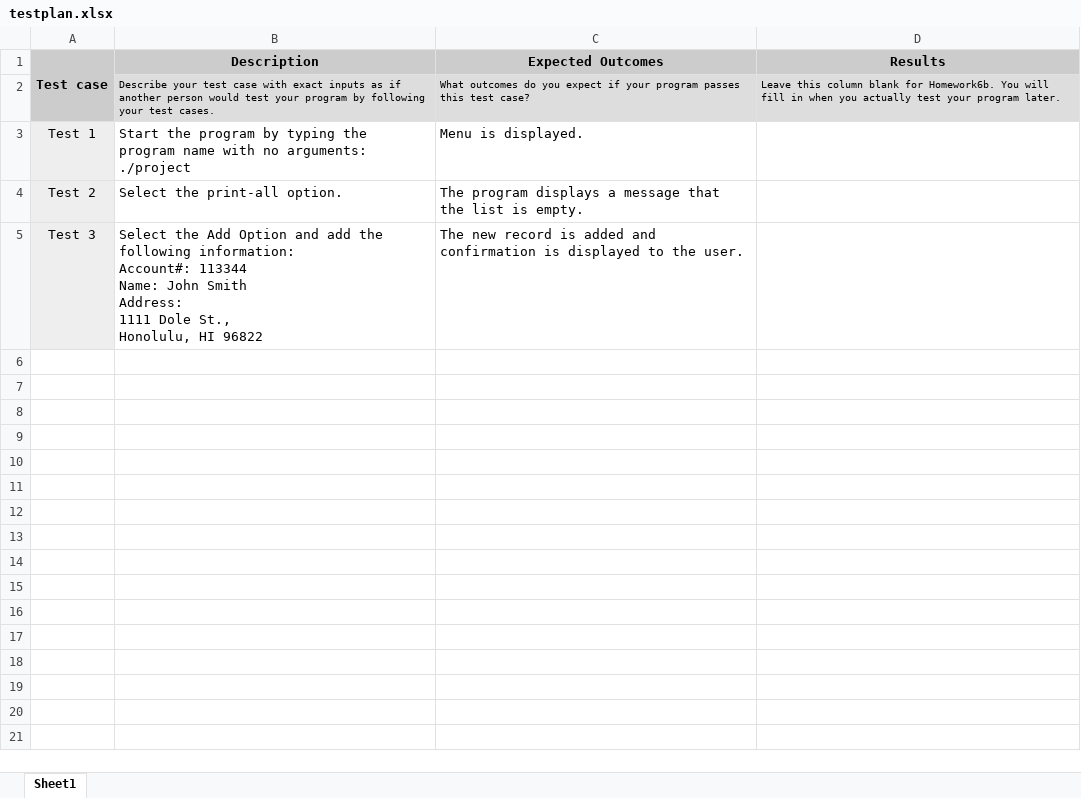
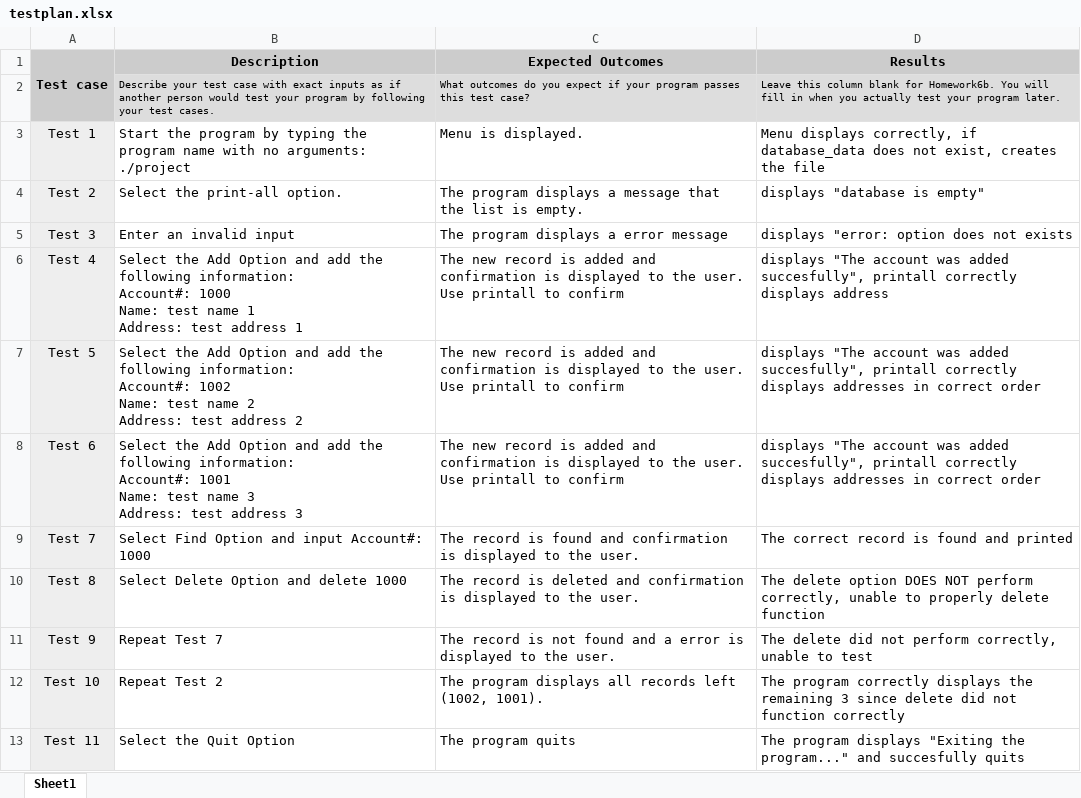
Before and after one commit to MoshirMoshir/ICS212, an Excel workbook: Fall 2023/homework6/testplan.xlsx, sheet Sheet1, drawn as a sheet; values as stored, in another font and other column widths than the file's, no borders; charts and pictures not drawn; ↵ is a line break in a cell; the diff names each change by its address in the sheet, - before the commit and + after, or states it on an @@ line.

Commit message:
finished hw6

```diff
--- a/Fall 2023/homework6/testplan.xlsx (sheet Sheet1)
+++ b/Fall 2023/homework6/testplan.xlsx (sheet Sheet1)
-A2 fill: #CCCCCC
+A2 fill: none
-D3 (Results): (empty)
+D3 (Results): Menu displays correctly, if database_data does not exist, creates the file
-D4 (Results): (empty)
+D4 (Results): displays "database is empty"
-B5 (Description): Select the Add Option and add the following information: ↵ Account#: 113344 ↵ Name: John Smith ↵ Address: ↵ 1111 Dole St., ↵ Honolulu, HI 96822
+B5 (Description): Enter an invalid input
-C5 (Expected Outcomes): The new record is added and confirmation is displayed to the user.
+C5 (Expected Outcomes): The program displays a error message
-D5 (Results): (empty)
+D5 (Results): displays "error: option does not exists
+row 6: Test 4 | Select the Add Option and add the following information: ↵ Account#: 1000 ↵ Name: test name 1 ↵ Address: test address 1 | The new record is added and confirmation is displayed to the user. Use printall to confirm | displays "The account was added succesfully", printall correctly displays address
+row 7: Test 5 | Select the Add Option and add the following information: ↵ Account#: 1002 ↵ Name: test name 2 ↵ Address: test address 2 | The new record is added and confirmation is displayed to the user. Use printall to confirm | displays "The account was added succesfully", printall correctly displays addresses in correct order
+row 8: Test 6 | Select the Add Option and add the following information: ↵ Account#: 1001 ↵ Name: test name 3 ↵ Address: test address 3 | The new record is added and confirmation is displayed to the user. Use printall to confirm | displays "The account was added succesfully", printall correctly displays addresses in correct order
+row 9: Test 7 | Select Find Option and input Account#: 1000 | The record is found and confirmation is displayed to the user. | The correct record is found and printed
+row 10: Test 8 | Select Delete Option and delete 1000 | The record is deleted and confirmation is displayed to the user. | The delete option DOES NOT perform correctly, unable to properly delete function
+row 11: Test 9 | Repeat Test 7 | The record is not found and a error is displayed to the user. | The delete did not perform correctly, unable to test
+row 12: Test 10 | Repeat Test 2 | The program displays all records left (1002, 1001). | The program correctly displays the remaining 3 since delete did not function correctly
+row 13: Test 11 | Select the Quit Option | The program quits | The program displays "Exiting the program..." and succesfully quits
```
Also changed, not shown: charts or pictures.
